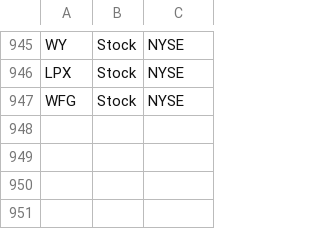
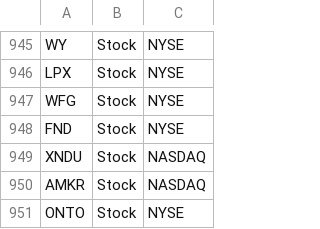
Before and after one commit to aport550/majorah-data, a CSV file: data/universe.csv, drawn as a sheet; only a part is shown, gaps mark what is left out; the diff names each change by its address in the sheet, - before the commit and + after, or states it on an @@ line.

Commit message:
Update universe.csv

```diff
--- a/data/universe.csv
+++ b/data/universe.csv
+row 948: FND | Stock | NYSE
+row 949: XNDU | Stock | NASDAQ
+row 950: AMKR | Stock | NASDAQ
+row 951: ONTO | Stock | NYSE
```
